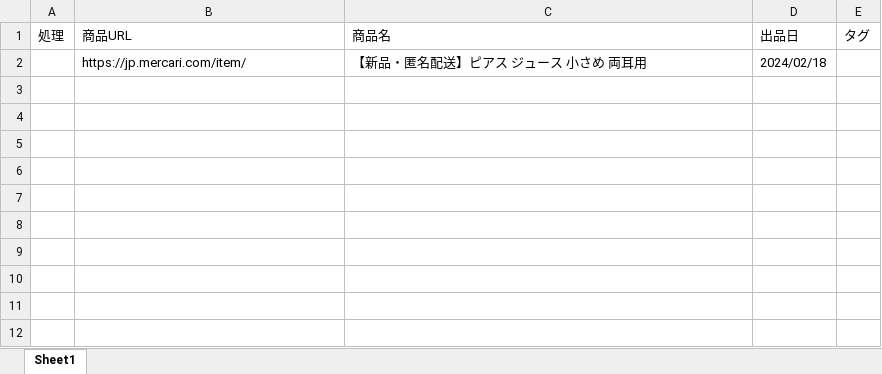
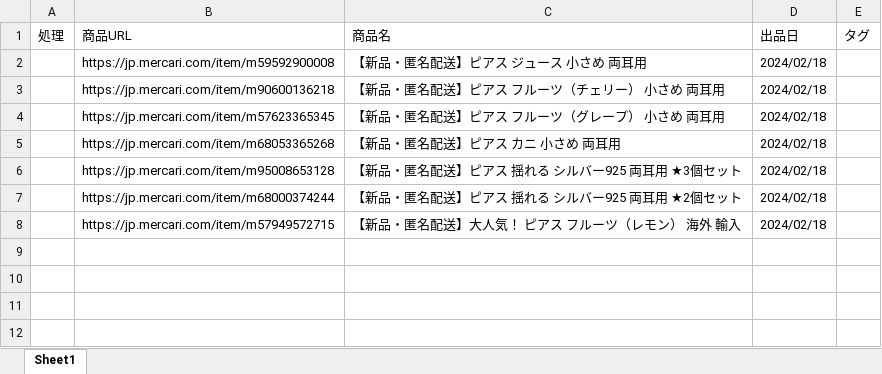
Before and after one commit to jakotann/mercari, an Excel workbook: item_list.xlsx, sheet Sheet1, drawn as a sheet; only a part is shown; values as stored, in another font and other column widths than the file's, no borders; table styles not drawn; the diff names each change by its address in the sheet, - before the commit and + after, or states it on an @@ line.

```diff
--- a/item_list.xlsx (sheet Sheet1)
+++ b/item_list.xlsx (sheet Sheet1)
-B2 (商品URL): https://jp.mercari.com/item/
+B2 (商品URL): https://jp.mercari.com/item/m59592900008
-row 3: (empty)
+row 3:  | https://jp.mercari.com/item/m90600136218 | 【新品・匿名配送】ピアス フルーツ（チェリー） 小さめ 両耳用 | 2024/02/18
-row 4: (empty)
+row 4:  | https://jp.mercari.com/item/m57623365345 | 【新品・匿名配送】ピアス フルーツ（グレープ） 小さめ 両耳用 | 2024/02/18
-row 5: (empty)
+row 5:  | https://jp.mercari.com/item/m68053365268 | 【新品・匿名配送】ピアス カニ 小さめ 両耳用 | 2024/02/18
-row 6: (empty)
+row 6:  | https://jp.mercari.com/item/m95008653128 | 【新品・匿名配送】ピアス 揺れる シルバー925 両耳用 ★3個セット | 2024/02/18
-row 7: (empty)
+row 7:  | https://jp.mercari.com/item/m68000374244 | 【新品・匿名配送】ピアス 揺れる シルバー925 両耳用 ★2個セット | 2024/02/18
-row 8: (empty)
+row 8:  | https://jp.mercari.com/item/m57949572715 | 【新品・匿名配送】大人気！ ピアス フルーツ（レモン） 海外 輸入 | 2024/02/18
```
Also changed, not shown: 5 other files.
